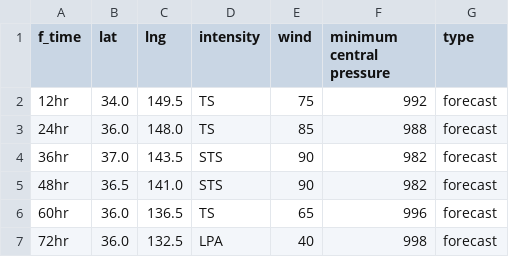
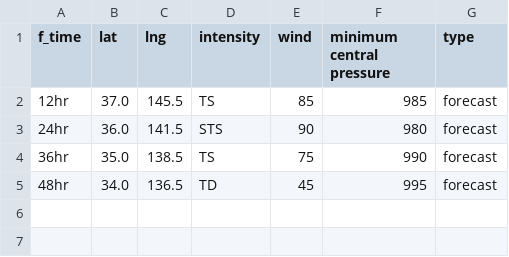
Before and after one commit to zax41006-bot/MMC-TC-GIS, a CSV file: forecast_track_D.csv, drawn as a sheet.

Commit message:
Update forecast_track_D.csv

```diff
--- a/forecast_track_D.csv
+++ b/forecast_track_D.csv
@@ -1,7 +1,5 @@
 f_time,lat,lng,intensity,wind,minimum central pressure,type
-12hr,34.0,149.5,TS,75,992,forecast
-24hr,36.0,148.0,TS,85,988,forecast
-36hr,37.0,143.5,STS,90,982,forecast
-48hr,36.5,141.0,STS,90,982,forecast
-60hr,36.0,136.5,TS,65,996,forecast
-72hr,36.0,132.5,LPA,40,998,forecast
+12hr,37.0,145.5,TS,85,985,forecast
+24hr,36.0,141.5,STS,90,980,forecast
+36hr,35.0,138.5,TS,75,990,forecast
+48hr,34.0,136.5,TD,45,995,forecast
```
